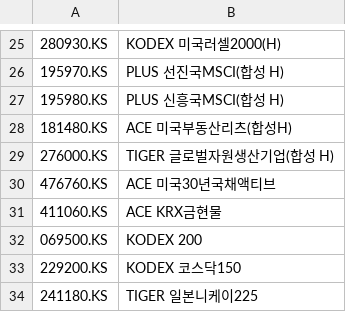
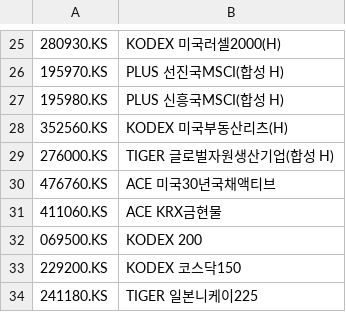
Before and after one commit to hplybusyps-oss/Quantest_v10, a CSV file: Stock_list.csv, drawn as a sheet; only a part is shown, gaps mark what is left out; removed rows and columns are numbered as before the commit, all else as after; the diff names each change by its address in the sheet, - before the commit and + after, or states it on an @@ line.

Commit message:
Update Stock_list.csv

```diff
--- a/Stock_list.csv
+++ b/Stock_list.csv
-row 28: 181480.KS | ACE 미국부동산리츠(합성H)
+row 28: 352560.KS | KODEX 미국부동산리츠(H)
```
